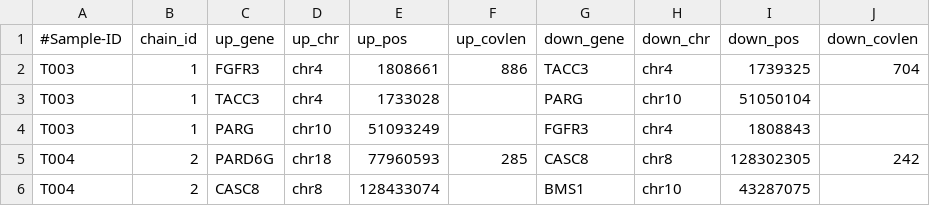
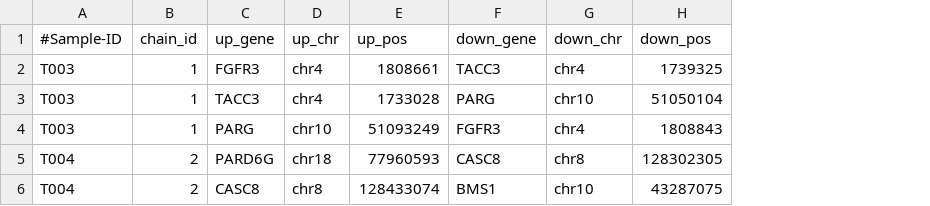
Before and after one commit to shiyingli7/fusion-oviz-demo, a TSV file: Fusion_Chain/demo_data/Fusion_chain_demo_RNA-Seq.tsv, drawn as a sheet; the diff names each change by its address in the sheet, - before the commit and + after, or states it on an @@ line.

Commit message:
update Fusion_chain_demo_RNA-Seq.tsv, remove covlen

```diff
--- a/Fusion_Chain/demo_data/Fusion_chain_demo_RNA-Seq.tsv
+++ b/Fusion_Chain/demo_data/Fusion_chain_demo_RNA-Seq.tsv
-column F (up_covlen), rows 2-5: 886 |  |  | 285
-column J (down_covlen), rows 2-5: 704 |  |  | 242
```
